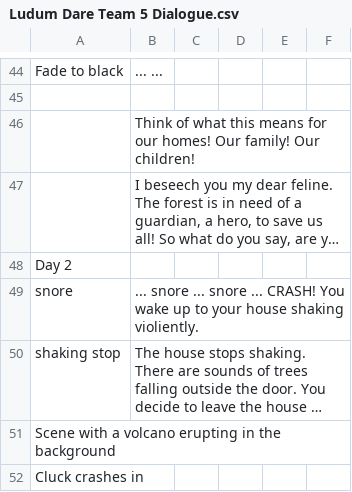
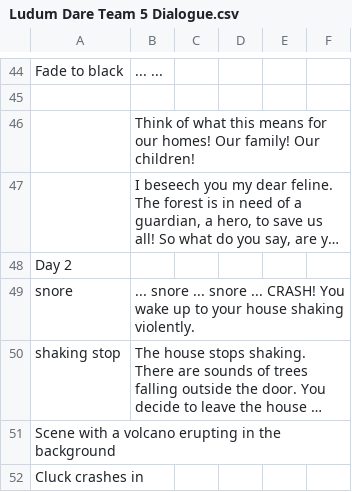
Before and after one commit to OlayColay/InBalance, a CSV file: Assets/Resources/Ludum Dare Team 5 Dialogue.csv, drawn as a sheet; only a part is shown, gaps mark what is left out; long unchanged cells end in …; the diff names each change by its address in the sheet, - before the commit and + after, or states it on an @@ line.

Commit message:
Dialogue and map fix

```diff
--- a/Assets/Resources/Ludum Dare Team 5 Dialogue.csv
+++ b/Assets/Resources/Ludum Dare Team 5 Dialogue.csv
-B49: …house shaking violiently.
+B49: …house shaking violently.
```
Also changed, not shown: 2 other files.
